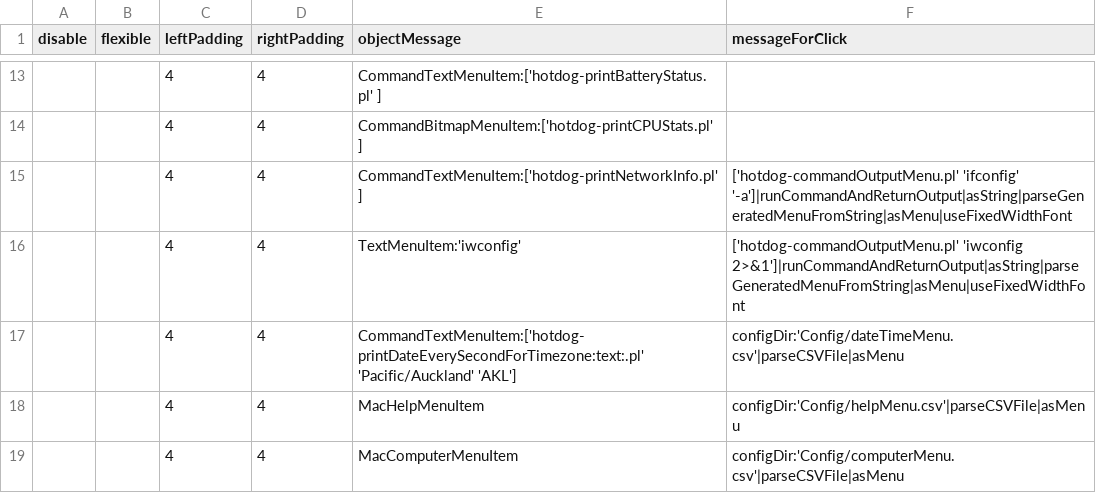
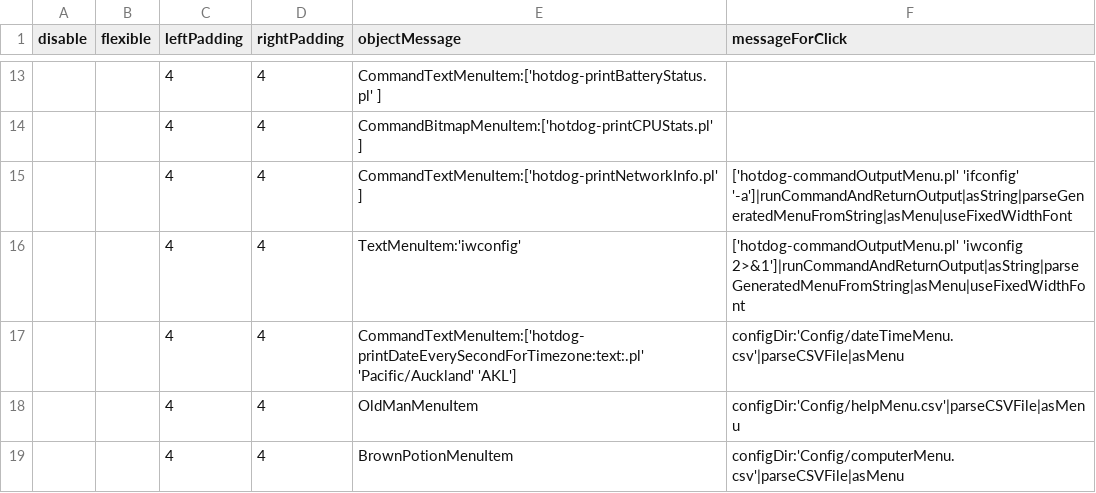
Before and after one commit to arthurchoung/HOTDOG, a CSV file: Config/menuBar.csv, drawn as a sheet; only a part is shown, gaps mark what is left out.

Commit message:
Changed menu bar graphics

```diff
--- a/Config/menuBar.csv
+++ b/Config/menuBar.csv
@@ -17,3 +17,3 @@ disable,flexible,leftPadding,rightPadding,objectMessage,messageForClick
 ,,4,4,"CommandTextMenuItem:['hotdog-printDateEverySecondForTimezone:text:.pl' 'Pacific/Auckland' 'AKL']","configDir:'Config/dateTimeMenu.csv'|parseCSVFile|asMenu"
-,,4,4,"MacHelpMenuItem","configDir:'Config/helpMenu.csv'|parseCSVFile|asMenu"
-,,4,4,"MacComputerMenuItem","configDir:'Config/computerMenu.csv'|parseCSVFile|asMenu"
+,,4,4,"OldManMenuItem","configDir:'Config/helpMenu.csv'|parseCSVFile|asMenu"
+,,4,4,"BrownPotionMenuItem","configDir:'Config/computerMenu.csv'|parseCSVFile|asMenu"
```
